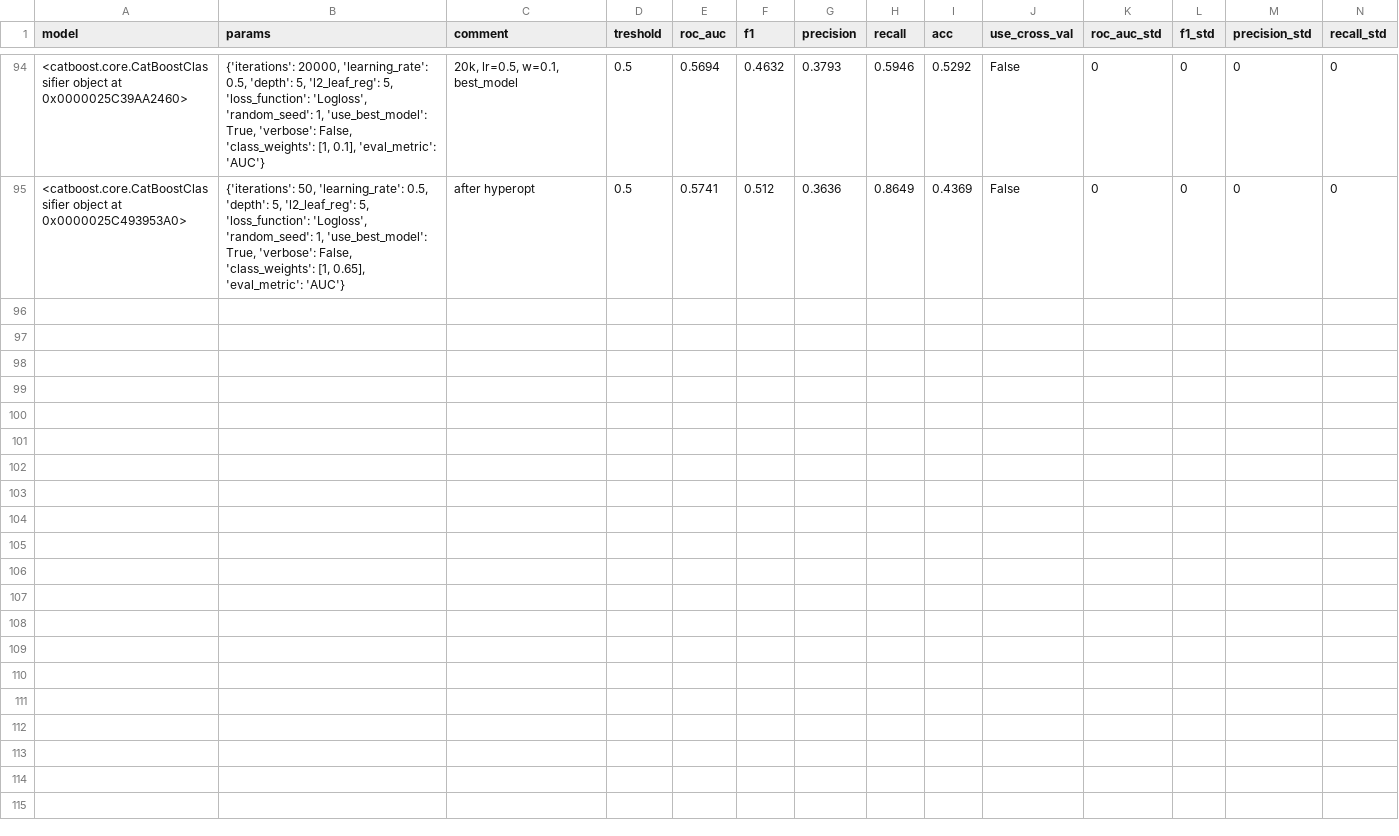
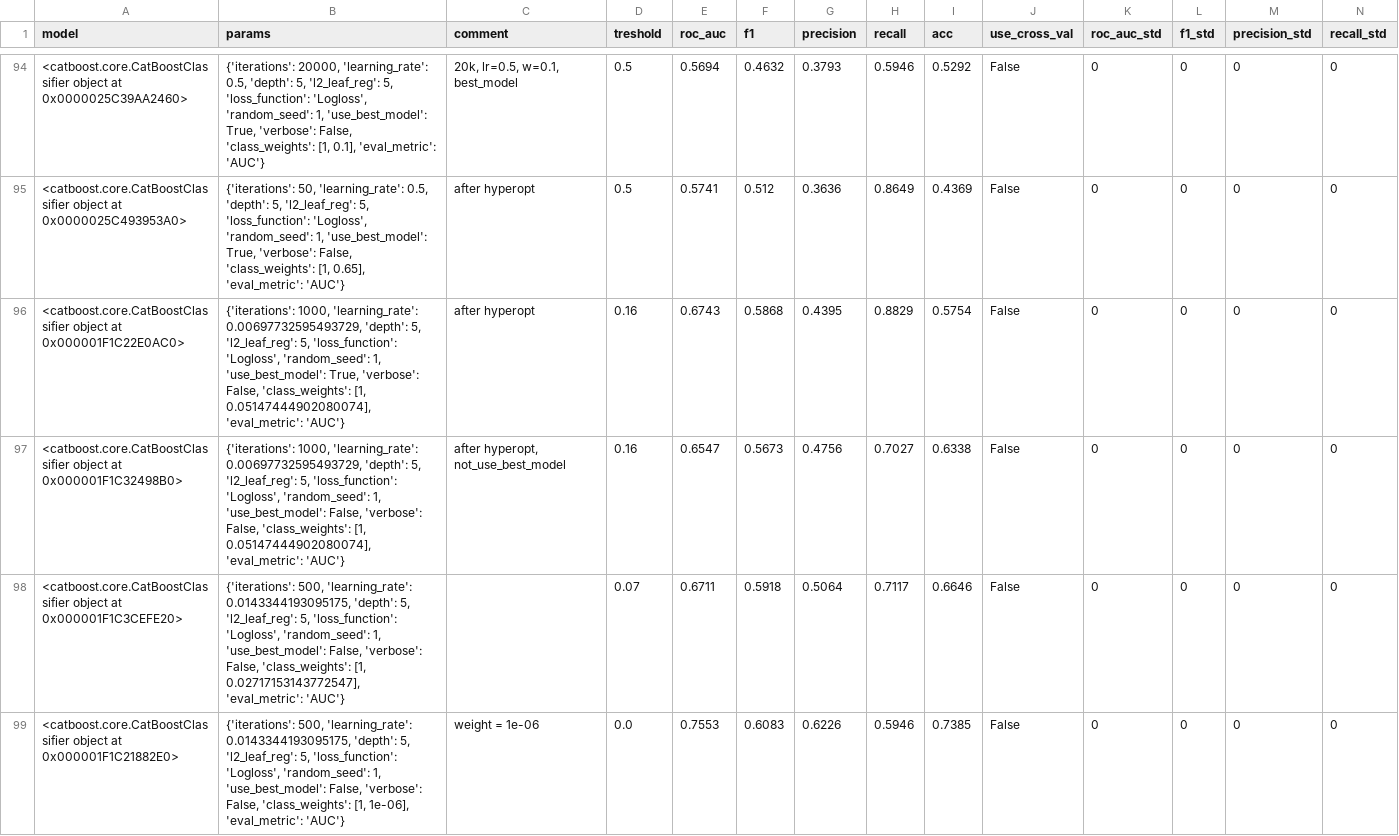
Before and after one commit to YurchenkoPO/McKinsey_Severstal_Hack_2022, a CSV file: reports/report_petr.csv, drawn as a sheet; only a part is shown, gaps mark what is left out; rows hold the shown columns only; the diff covers the shown part only; the diff names each change by its address in the sheet, - before the commit and + after, or states it on an @@ line.

Commit message:
update reports

```diff
--- a/reports/report_petr.csv
+++ b/reports/report_petr.csv
+row 96: <catboost.core.CatBoostClassifier object at 0x000001F1C22E0AC0> | {'iterations': 1000, 'learning_rate': 0.00697732595493729, 'depth': 5, 'l2_leaf_reg': 5, 'loss_function': 'Logloss', 'random_seed': 1, 'use_best_model': True, 'verbose': False, 'class_weights': [1, 0.05147444902080074], 'eval_metric': 'AUC'} | after hyperopt | 0.16 | 0.6743 | 0.5868 | 0.4395 | 0.8829 | 0.5754 | False | 0 | 0 | 0 | 0
+row 97: <catboost.core.CatBoostClassifier object at 0x000001F1C32498B0> | {'iterations': 1000, 'learning_rate': 0.00697732595493729, 'depth': 5, 'l2_leaf_reg': 5, 'loss_function': 'Logloss', 'random_seed': 1, 'use_best_model': False, 'verbose': False, 'class_weights': [1, 0.05147444902080074], 'eval_metric': 'AUC'} | after hyperopt, not_use_best_model | 0.16 | 0.6547 | 0.5673 | 0.4756 | 0.7027 | 0.6338 | False | 0 | 0 | 0 | 0
+row 98: <catboost.core.CatBoostClassifier object at 0x000001F1C3CEFE20> | {'iterations': 500, 'learning_rate': 0.0143344193095175, 'depth': 5, 'l2_leaf_reg': 5, 'loss_function': 'Logloss', 'random_seed': 1, 'use_best_model': False, 'verbose': False, 'class_weights': [1, 0.02717153143772547], 'eval_metric': 'AUC'} |  | 0.07 | 0.6711 | 0.5918 | 0.5064 | 0.7117 | 0.6646 | False | 0 | 0 | 0 | 0
+row 99: <catboost.core.CatBoostClassifier object at 0x000001F1C21882E0> | {'iterations': 500, 'learning_rate': 0.0143344193095175, 'depth': 5, 'l2_leaf_reg': 5, 'loss_function': 'Logloss', 'random_seed': 1, 'use_best_model': False, 'verbose': False, 'class_weights': [1, 1e-06], 'eval_metric': 'AUC'} | weight = 1e-06 | 0.0 | 0.7553 | 0.6083 | 0.6226 | 0.5946 | 0.7385 | False | 0 | 0 | 0 | 0
```
Also changed, not shown: 9 added rows elsewhere in this file, 1 other file.
